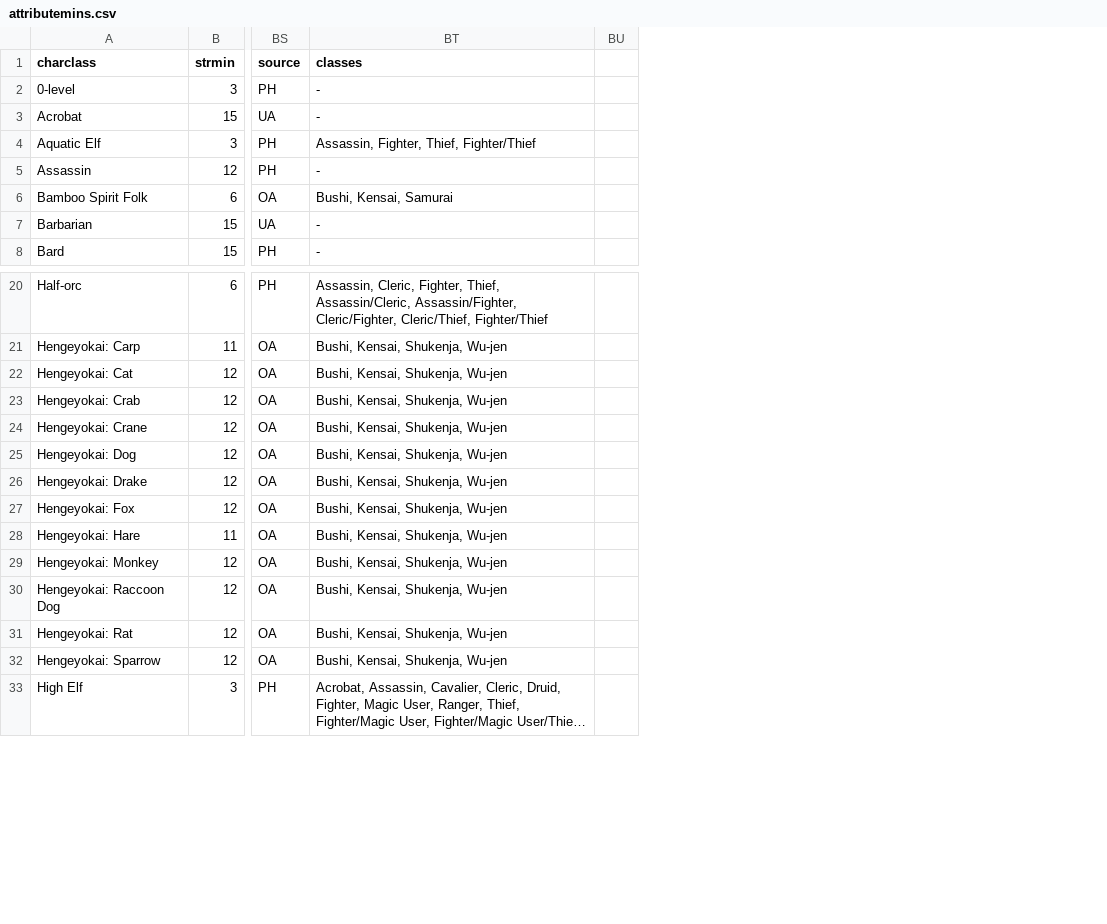
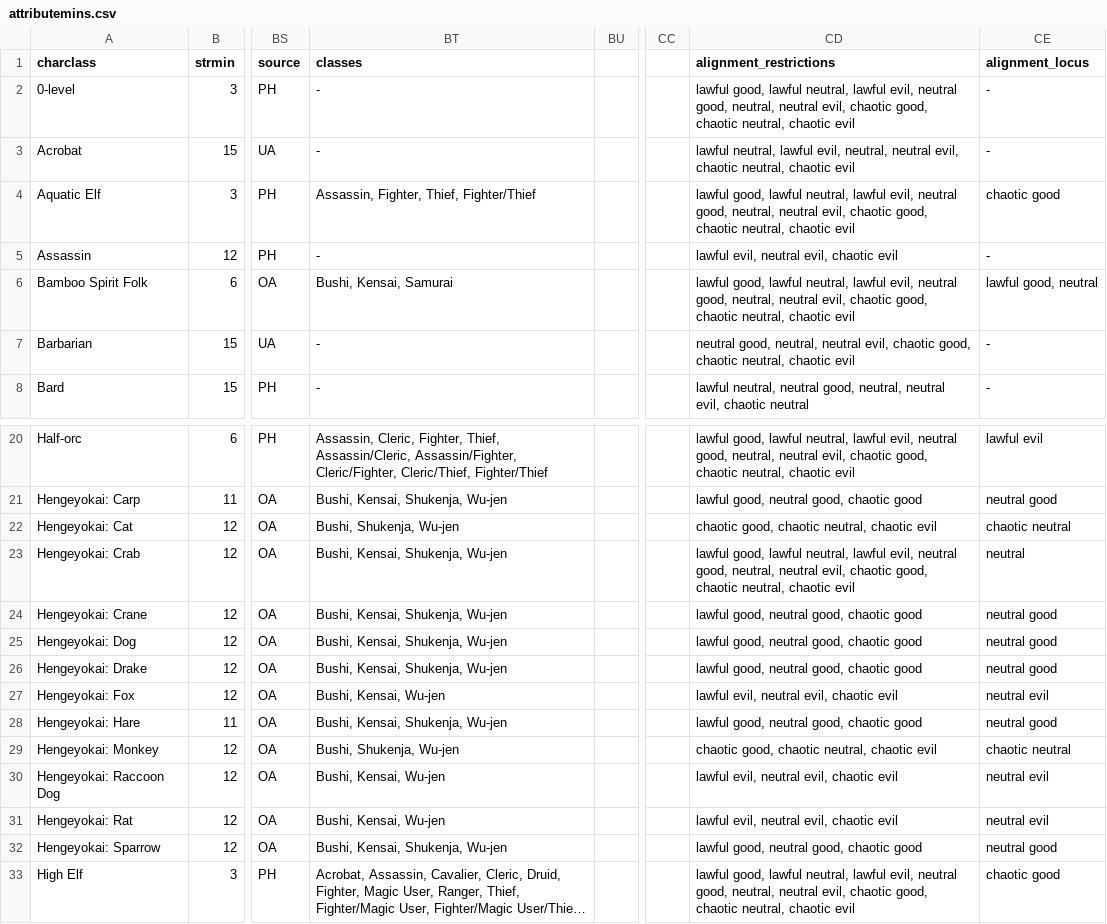
Before and after one commit to Bondmonger/charactergenerator, a CSV file: attributemins.csv, drawn as a sheet; only a part is shown, gaps mark what is left out; long unchanged cells end in …; the diff names each change by its address in the sheet, - before the commit and + after, or states it on an @@ line.

```diff
--- a/attributemins.csv
+++ b/attributemins.csv
+column CC, empty
+column CD (alignment_restrictions), rows 2-8: lawful good, lawful neutral, lawful evil, neutral good, neutral, neutral evil, chaotic good, chaotic neutral, chaotic evil | lawful neutral, lawful evil, neutral, neutral evil, chaotic neutral, chaotic evil | lawful good, lawful neutral, lawful evil, neutral good, neutral, neutral evil, chaotic good, chaotic neutral, chaotic evil | lawful evil, neutral evil, chaotic evil | lawful good, lawful neutral, lawful evil, neutral good, neutral, neutral evil, chaotic good, chaotic neutral, chaotic evil | neutral good, neutral, neutral evil, chaotic good, chaotic neutral, chaotic evil | lawful neutral, neutral good, neutral, neutral evil, chaotic neutral; rows 20-33: lawful good, lawful neutral, lawful evil, neutral good, neutral, neutral evil, chaotic good, chaotic neutral, chaotic evil | lawful good, neutral good, chaotic good | chaotic good, chaotic neutral, chaotic evil | lawful good, lawful neutral, lawful evil, neutral good, neutral, neutral evil, chaotic good, chaotic neutral, chaotic evil | lawful good, neutral good, chaotic good | lawful good, neutral good, chaotic good | lawful good, neutral good, chaotic good | lawful evil, neutral evil, chaotic evil | lawful good, neutral good, chaotic good | chaotic good, chaotic neutral, chaotic evil | lawful evil, neutral evil, chaotic evil | lawful evil, neutral evil, chaotic evil | lawful good, neutral good, chaotic good | lawful good, lawful neutral, lawful evil, neutral good, neutral, neutral evil, chaotic good, chaotic neutral, chaotic evil
+column CE (alignment_locus), rows 2-8: - | - | chaotic good | - | lawful good, neutral | - | -; rows 20-33: lawful evil | neutral good | chaotic neutral | neutral | neutral good | neutral good | neutral good | neutral evil | neutral good | chaotic neutral | neutral evil | neutral evil | neutral good | chaotic good
-BT22 (classes): Bushi, Kensai, Shukenja, Wu-jen
+BT22 (classes): Bushi, Shukenja, Wu-jen
-BT27 (classes): Bushi, Kensai, Shukenja, Wu-jen
+BT27 (classes): Bushi, Kensai, Wu-jen
-BT29 (classes): Bushi, Kensai, Shukenja, Wu-jen
+BT29 (classes): Bushi, Shukenja, Wu-jen
-BT30:BT31 (classes): Bushi, Kensai, Shukenja, Wu-jen
+BT30:BT31 (classes): Bushi, Kensai, Wu-jen
```
Also changed, not shown: 9 other files.
